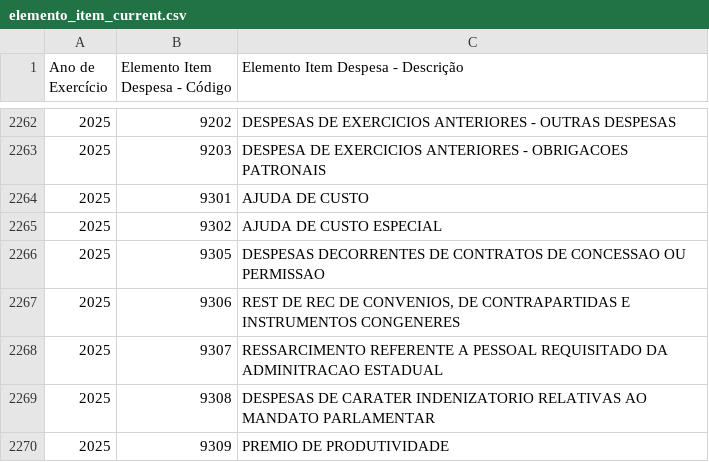
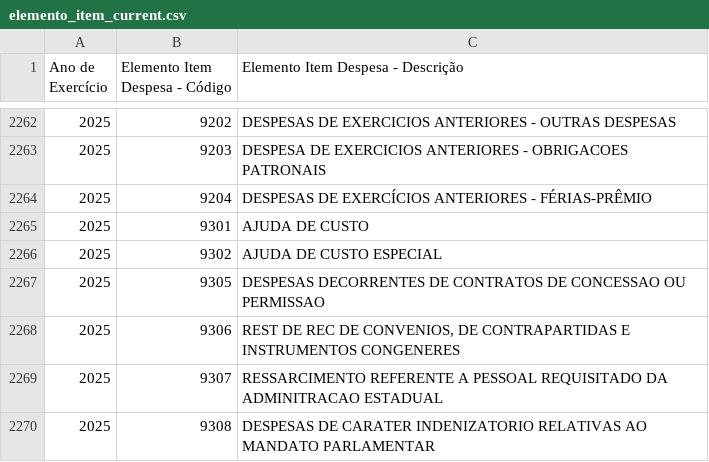
Before and after one commit to splor-mg/dados-aux-classificadores, a CSV file: data-raw/elemento_item_current.csv, drawn as a sheet; only a part is shown, gaps mark what is left out; the shorter side is filled out with more unchanged rows; the diff names each change by its address in the sheet, - before the commit and + after, or states it on an @@ line.

```diff
--- a/data-raw/elemento_item_current.csv
+++ b/data-raw/elemento_item_current.csv
+row 2264: 2025 | 9204 | DESPESAS DE EXERCÍCIOS ANTERIORES - FÉRIAS-PRÊMIO
```
Also changed, not shown: data/elemento_item.csv, 1 other file.
